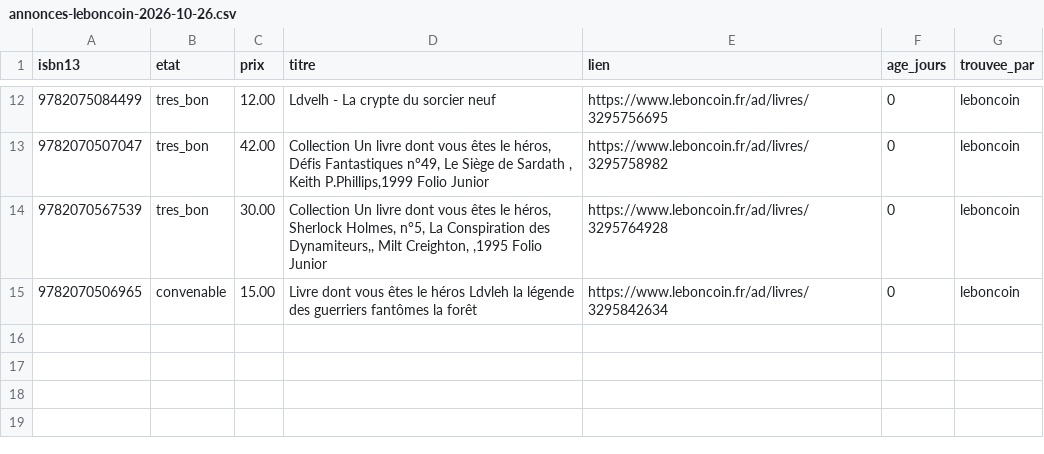
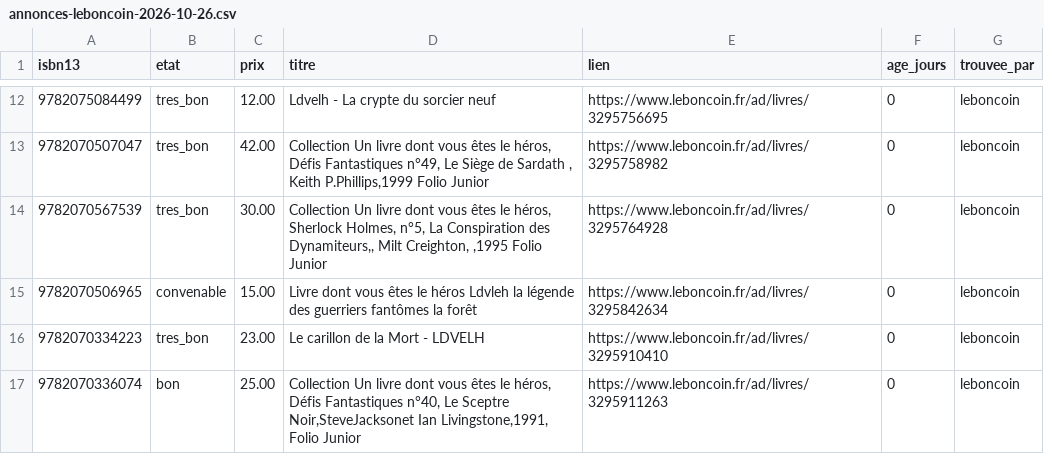
Before and after one commit to loliba92/LDVELH, a CSV file: data/raw/occasion/annonces-leboncoin-2026-10-26.csv, drawn as a sheet; only a part is shown, gaps mark what is left out; the diff names each change by its address in the sheet, - before the commit and + after, or states it on an @@ line.

Commit message:
Relevé Leboncoin (issue 148)

```diff
--- a/data/raw/occasion/annonces-leboncoin-2026-10-26.csv
+++ b/data/raw/occasion/annonces-leboncoin-2026-10-26.csv
+row 16: 9782070334223 | tres_bon | 23.00 | Le carillon de la Mort - LDVELH | https://www.leboncoin.fr/ad/livres/3295910410 | 0 | leboncoin
+row 17: 9782070336074 | bon | 25.00 | Collection Un livre dont vous êtes le héros, Défis Fantastiques n°40, Le Sceptre Noir,SteveJacksonet Ian Livingstone,1991, Folio Junior | https://www.leboncoin.fr/ad/livres/3295911263 | 0 | leboncoin
```
Also changed, not shown: data/raw/occasion/leboncoin-2026-10-26.csv, 9 other files.
